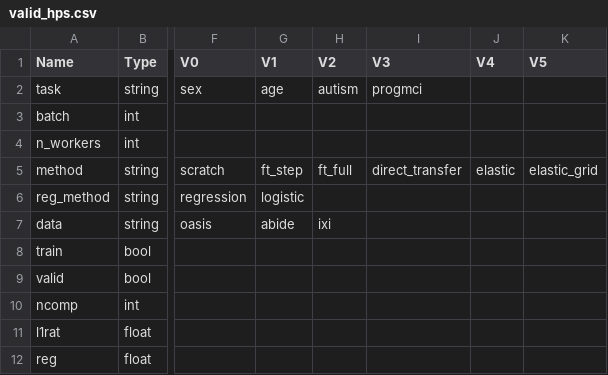
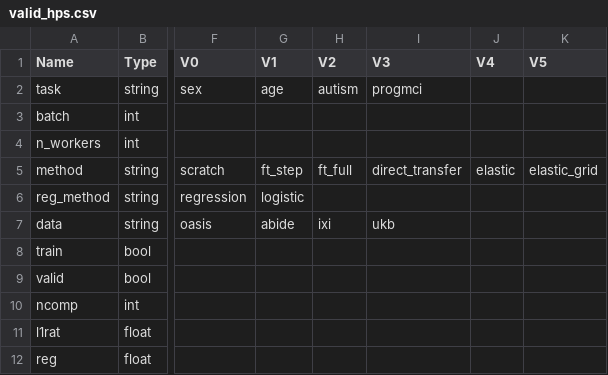
Before and after one commit to PeterHolderrieth/TransferLearning_Neuroimaging, a CSV file: hps/valid_hps.csv, drawn as a sheet; only a part is shown, gaps mark what is left out; the diff names each change by its address in the sheet, - before the commit and + after, or states it on an @@ line.

```diff
--- a/hps/valid_hps.csv
+++ b/hps/valid_hps.csv
-I7 (V3): (empty)
+I7 (V3): ukb
```
Also changed, not shown: 6 other files.
